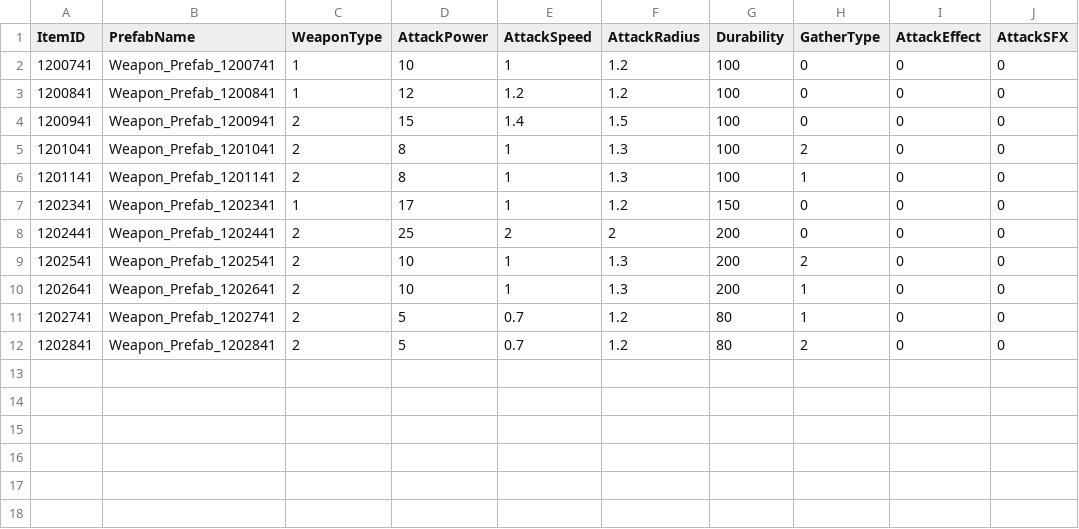
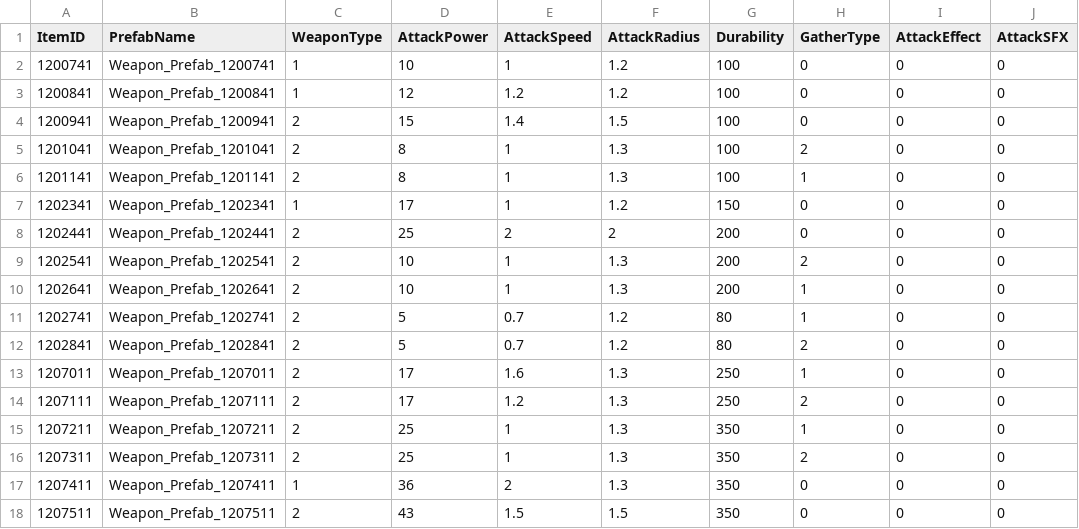
Before and after one commit to KDH1213/SurvivalProject, a CSV file: Assets/Resources/Tables/WeaponTable.csv, drawn as a sheet.

```diff
--- a/Assets/Resources/Tables/WeaponTable.csv
+++ b/Assets/Resources/Tables/WeaponTable.csv
@@ -12 +12,7 @@
 1202841,Weapon_Prefab_1202841,2,5,0.7,1.2,80,2,0,0
+1207011,Weapon_Prefab_1207011,2,17,1.6,1.3,250,1,0,0
+1207111,Weapon_Prefab_1207111,2,17,1.2,1.3,250,2,0,0
+1207211,Weapon_Prefab_1207211,2,25,1,1.3,350,1,0,0
+1207311,Weapon_Prefab_1207311,2,25,1,1.3,350,2,0,0
+1207411,Weapon_Prefab_1207411,1,36,2,1.3,350,0,0,0
+1207511,Weapon_Prefab_1207511,2,43,1.5,1.5,350,0,0,0
```
Also changed, not shown: 11 other files.
